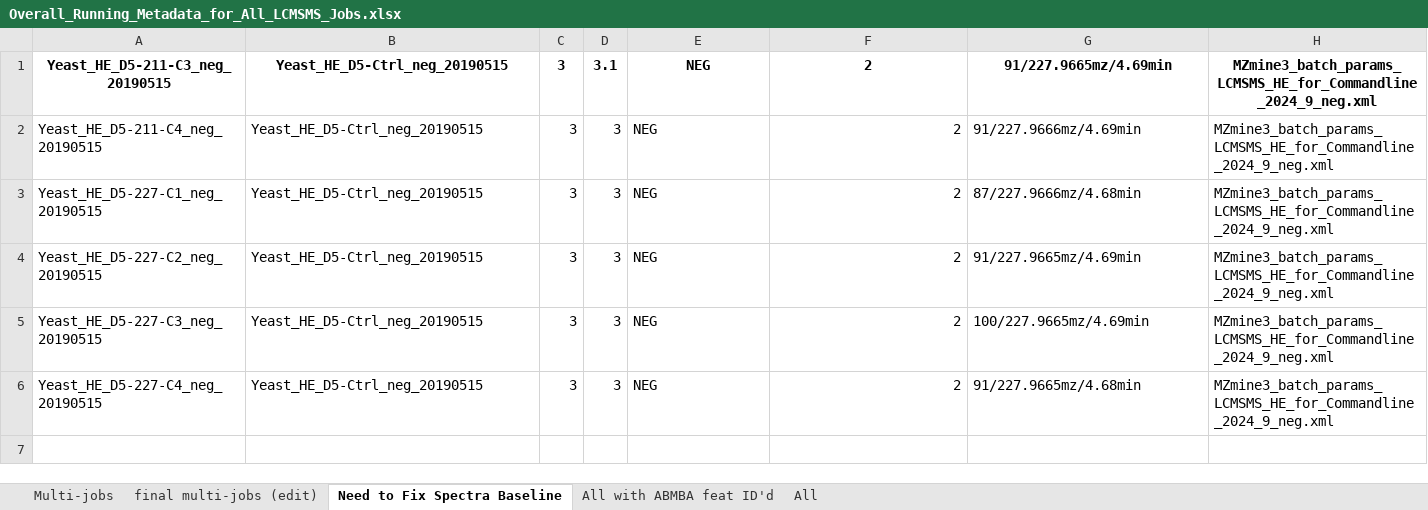
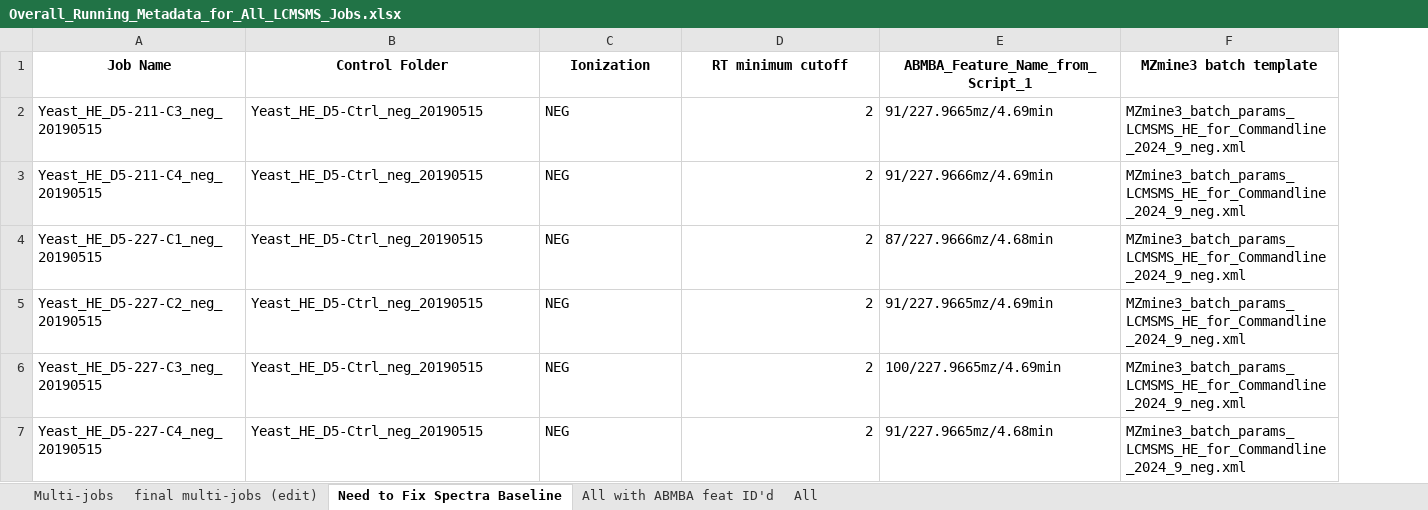
Before and after one commit to O-Malley-Lab/LCMSMS_data_analysis_workflow, an Excel workbook: input/Overall_Running_Metadata_for_All_LCMSMS_Jobs.xlsx, sheet Need to Fix Spectra Baseline, drawn as a sheet; values as stored, in another font and other column widths than the file's, no borders; removed rows and columns are numbered as before the commit, all else as after; the diff names each change by its address in the sheet, - before the commit and + after, or states it on an @@ line.

Commit message:
Add new metadata files and update references in scripts; remove sensitive information from XML files and enhance README documentation

```diff
--- a/input/Overall_Running_Metadata_for_All_LCMSMS_Jobs.xlsx (sheet Need to Fix Spectra Baseline)
+++ b/input/Overall_Running_Metadata_for_All_LCMSMS_Jobs.xlsx (sheet Need to Fix Spectra Baseline)
-column C, rows 1-6: all 3
-column D, rows 1-6: 3.1 | 3 | 3 | 3 | 3 | 3
+row 1: Job Name | Control Folder | Ionization | RT minimum cutoff | ABMBA_Feature_Name_from_Script_1 | MZmine3 batch template
@@ A2:B2 bold: on → off, alignment: center → left @@
-C2:F2 bold: on
+C2:F2 bold: off
-C2 alignment: center
+C2 alignment: left
-D2 alignment: center
+D2 alignment: right
-E2:F2 alignment: center
+E2:F2 alignment: left
```
Also changed, not shown: sheet Multi-jobs, sheet All, sheet final multi-jobs (edit), sheet All with ABMBA feat ID'd, 9 other files.
